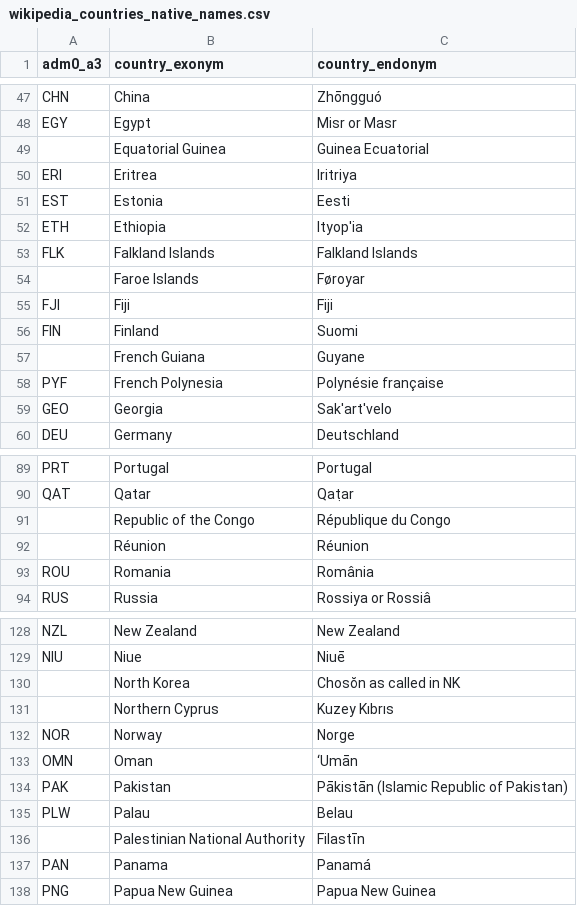
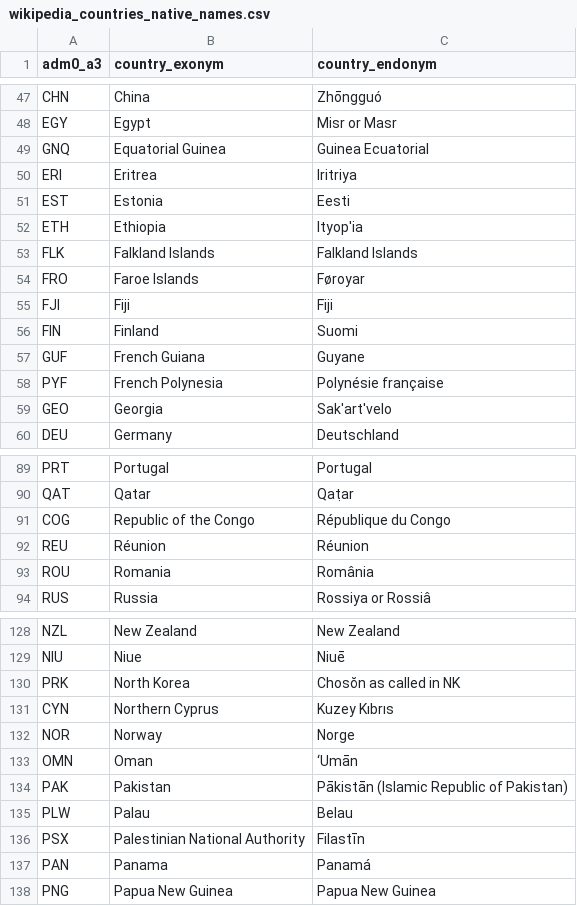
Before and after one commit to CartoDB/data-services, a CSV file: geocoder/admin0/data/wikipedia_countries_native_names.csv, drawn as a sheet; only a part is shown, gaps mark what is left out; the diff covers the shown part only.

Commit message:
Updating empty iso codes

```diff
--- a/geocoder/admin0/data/wikipedia_countries_native_names.csv
+++ b/geocoder/admin0/data/wikipedia_countries_native_names.csv
@@ -48,3 +48,3 @@ CHN,China,Zhōngguó
 EGY,Egypt,Misr or Masr
-,Equatorial Guinea,Guinea Ecuatorial
+GNQ,Equatorial Guinea,Guinea Ecuatorial
 ERI,Eritrea,Iritriya
@@ -53,6 +53,6 @@ ETH,Ethiopia,Ityop'ia
 FLK,Falkland Islands,Falkland Islands
-,Faroe Islands,Føroyar
+FRO,Faroe Islands,Føroyar
 FJI,Fiji,Fiji
 FIN,Finland,Suomi
-,French Guiana,Guyane
+GUF,French Guiana,Guyane
 PYF,French Polynesia,Polynésie française
@@ -90,4 +90,4 @@ PRT,Portugal,Portugal
 QAT,Qatar,Qaṭar
-,Republic of the Congo,République du Congo
-,Réunion,Réunion
+COG,Republic of the Congo,République du Congo
+REU,Réunion,Réunion
 ROU,Romania,România
@@ -129,4 +129,4 @@ NZL,New Zealand,New Zealand
 NIU,Niue,Niuē
-,North Korea,Chosŏn as called in NK
-,Northern Cyprus,Kuzey Kıbrıs
+PRK,North Korea,Chosŏn as called in NK
+CYN,Northern Cyprus,Kuzey Kıbrıs
 NOR,Norway,Norge
@@ -135,3 +135,3 @@ PAK,Pakistan,Pākistān (Islamic Republic of Pakistan)
 PLW,Palau,Belau
-,Palestinian National Authority,Filastīn
+PSX,Palestinian National Authority,Filastīn
 PAN,Panama,Panamá
```
Also changed, not shown: 6 edited cells elsewhere in this file.
